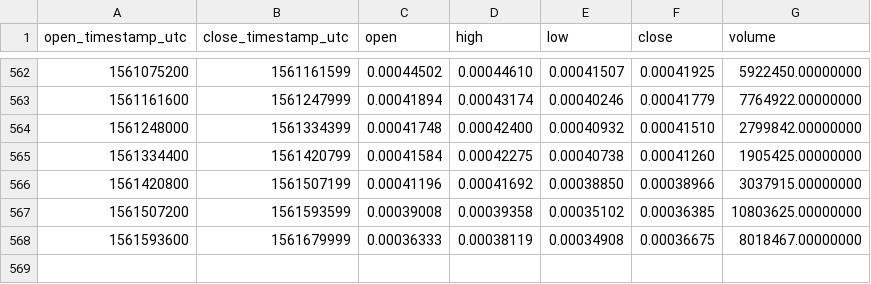
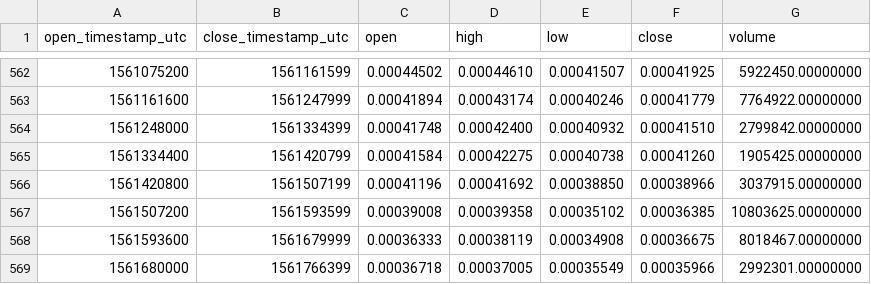
Before and after one commit to cryptobigbro/binance-XLMETH, a CSV file: binance-XLMETH-1d.csv, drawn as a sheet; only a part is shown, gaps mark what is left out.

Commit message:
Update OHLCV data.

```diff
--- a/binance-XLMETH-1d.csv
+++ b/binance-XLMETH-1d.csv
@@ -568 +568,2 @@ open_timestamp_utc,close_timestamp_utc,open,high,low,close,volume
 1561593600,1561679999,0.00036333,0.00038119,0.00034908,0.00036675,8018467.00000000
+1561680000,1561766399,0.00036718,0.00037005,0.00035549,0.00035966,2992301.00000000
```
Also changed, not shown: 1 other file.
